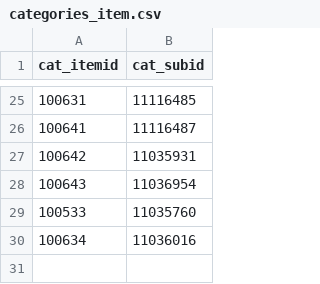
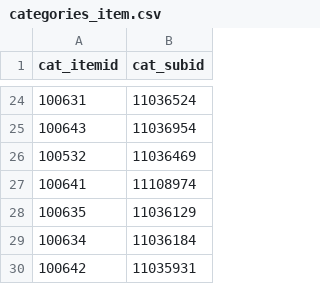
Before and after one commit to tranledienlam/project-python, a CSV file: web_scraping/shopee/output/categories_item.csv, drawn as a sheet; only a part is shown, gaps mark what is left out; the diff covers the shown part only.

Commit message:
update data

```diff
--- a/web_scraping/shopee/output/categories_item.csv
+++ b/web_scraping/shopee/output/categories_item.csv
@@ -25,6 +24,7 @@ cat_itemid,cat_subid
-100631,11116485
-100641,11116487
+100631,11036524
+100643,11036954
+100532,11036469
+100641,11108974
+100635,11036129
+100634,11036184
 100642,11035931
-100643,11036954
-100533,11035760
-100634,11036016
```
Also changed, not shown: 14 added rows, 15 removed rows and 7 edited cells elsewhere in this file, 1 other file.
